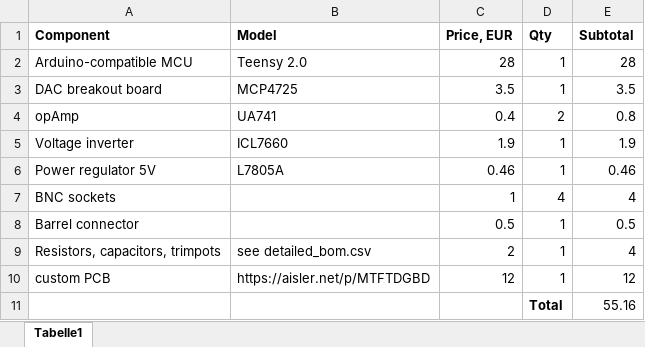
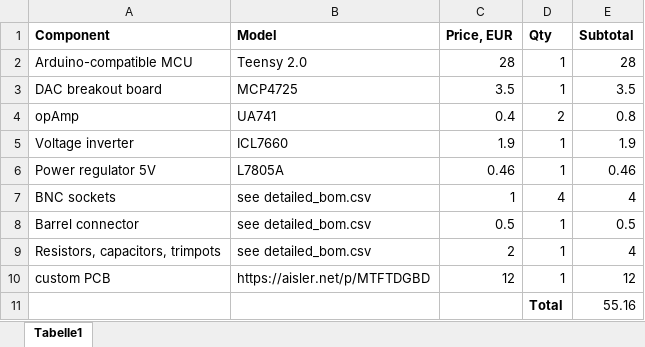
Before and after one commit to nvladimus/daoSPIM, an Excel workbook: wiki/arm_switcher/BOM.xlsx, sheet Tabelle1, drawn as a sheet; values as stored, in another font and other column widths than the file's, no borders; the diff names each change by its address in the sheet, - before the commit and + after, or states it on an @@ line.

```diff
--- a/wiki/arm_switcher/BOM.xlsx (sheet Tabelle1)
+++ b/wiki/arm_switcher/BOM.xlsx (sheet Tabelle1)
-B7:B8 (Model): (empty)
+B7:B8 (Model): see detailed_bom.csv
```
Also changed, not shown: 1 other file.
